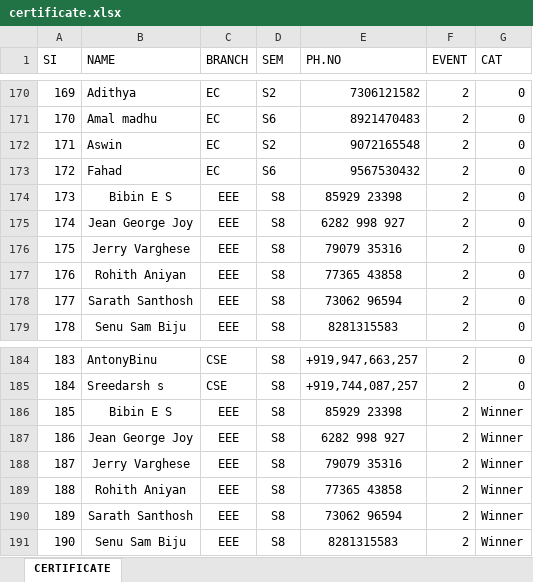
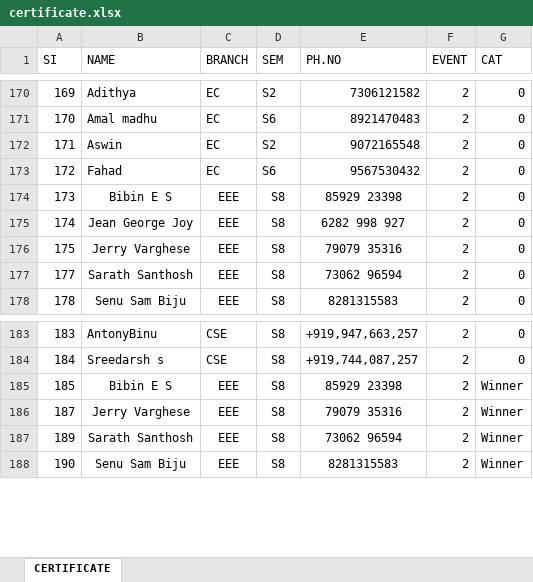
Before and after one commit to xcodelabs/iedccemp, an Excel workbook: assets/assets/certificate.xlsx, sheet CERTIFICATE, drawn as a sheet; only a part is shown, gaps mark what is left out; values as stored, in another font and other column widths than the file's, no borders; the diff names each change by its address in the sheet, - before the commit and + after, or states it on an @@ line.

```diff
--- a/assets/assets/certificate.xlsx (sheet CERTIFICATE)
+++ b/assets/assets/certificate.xlsx (sheet CERTIFICATE)
-row 177: 176 | Rohith Aniyan | EEE | S8 | 77365 43858 | 2 | 0
-row 187: 186 | Jean George Joy | EEE | S8 | 6282 998 927 | 2 | Winner
-row 189: 188 | Rohith Aniyan | EEE | S8 | 77365 43858 | 2 | Winner
```
Also changed, not shown: assets/certificate.xlsx, 5 other files.
